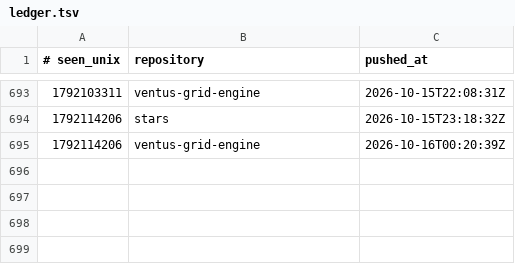
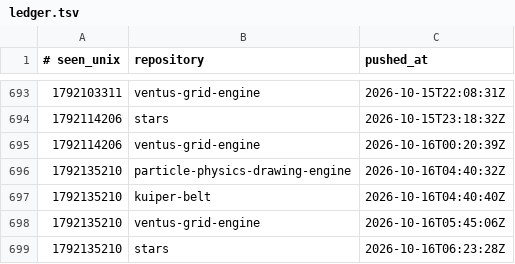
Before and after one commit to Ventusltd/time-stone, a TSV file: ledger.tsv, drawn as a sheet; only a part is shown, gaps mark what is left out.

```diff
--- a/ledger.tsv
+++ b/ledger.tsv
@@ -695 +695,5 @@
 1792114206	ventus-grid-engine	2026-10-16T00:20:39Z
+1792135210	particle-physics-drawing-engine	2026-10-16T04:40:32Z
+1792135210	kuiper-belt	2026-10-16T04:40:40Z
+1792135210	ventus-grid-engine	2026-10-16T05:45:06Z
+1792135210	stars	2026-10-16T06:23:28Z
```
Also changed, not shown: 1 other file.
